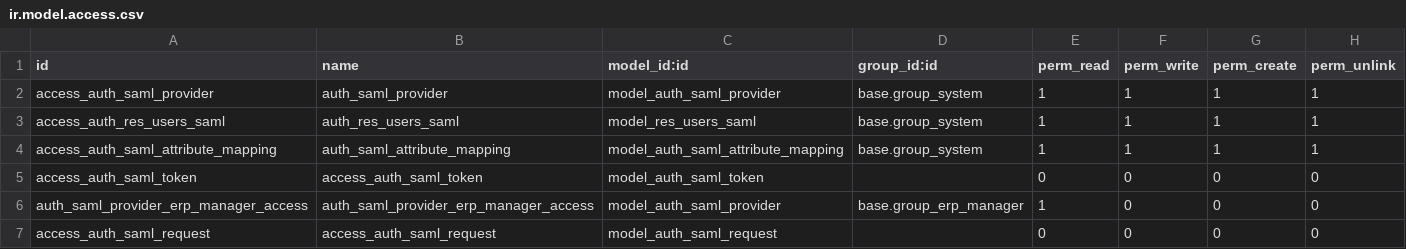
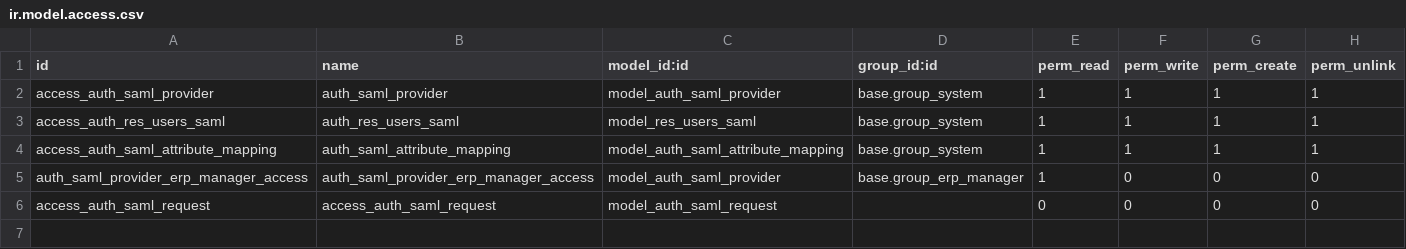
Before and after one commit to xcgd/server-auth, a CSV file: auth_saml/security/ir.model.access.csv, drawn as a sheet; the diff names each change by its address in the sheet, - before the commit and + after, or states it on an @@ line.

Commit message:
🚑 Fix the module by adding a transaction to commit the token 🚑 Fix the disallow password for users with SAML ids Added tests to ensure the feature works correctly. Admin user is also an exception from not having a password. In Odoo 15.0, this is the standard user to connect for administrative task, not the super user. ✨ Improve provider form and list views ✨⏩ port of 11.0 automatic redirection from 11.0 version. Use disable_autoredirect as a parameter query to disable automatic redirection (for example https://example.com/web/login?disable_autoredirect=) 💄 Add certificate file name fields to improve the UI 📝 Add required on several fields of the SAML provider; without them the server will crash and there is not enough information to make SAML work. ✨ Split signing to have finer control and be compatible with more IDP. 🔨 Integrate token into res.users.saml, removing auth_saml.token. No need for a separate table, and no more need to create lines in the table. 📝 Avoid server errors when user try metadata page without necessary parameters. 🚑 Replace method call from odoo.http.redirect_with_hash to request.redirect as the former does not exists in Odoo 15.0 anymore. 📚 Improved the module documentation 👕 pylint fixes and other fixes or minor changes

```diff
--- a/auth_saml/security/ir.model.access.csv
+++ b/auth_saml/security/ir.model.access.csv
-row 5: access_auth_saml_token | access_auth_saml_token | model_auth_saml_token |  | 0 | 0 | 0 | 0
```
Also changed, not shown: 27 other files.
